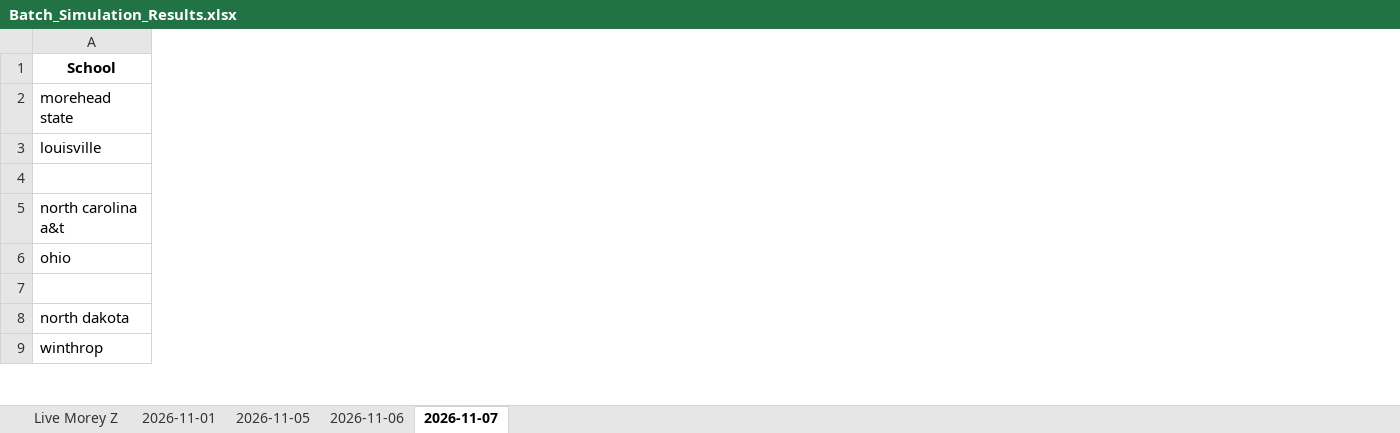
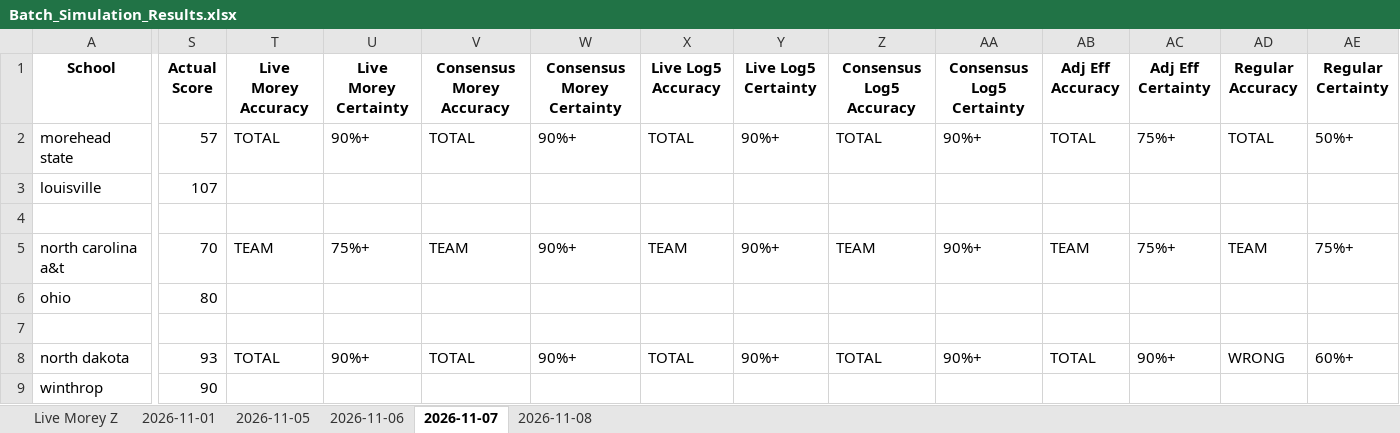
Before and after one commit to atg575/cbb-stats-sim.io, an Excel workbook: Batch_Simulation_Results.xlsx, sheet 2026-11-07, drawn as a sheet; only a part is shown, gaps mark what is left out; values as stored, in another font and other column widths than the file's, no borders; the diff names each change by its address in the sheet, - before the commit and + after, or states it on an @@ line.

```diff
--- a/Batch_Simulation_Results.xlsx (sheet 2026-11-07)
+++ b/Batch_Simulation_Results.xlsx (sheet 2026-11-07)
+sheet tab: 2026-11-08
+column S (Actual Score), rows 2-9: 57 | 107 |  | 70 | 80 |  | 93 | 90
+column T (Live Morey Accuracy), rows 2-8: TOTAL |  |  | TEAM |  |  | TOTAL
+column U (Live Morey Certainty), rows 2-8: 90%+ |  |  | 75%+ |  |  | 90%+
+column V (Consensus Morey Accuracy), rows 2-8: TOTAL |  |  | TEAM |  |  | TOTAL
+column W (Consensus Morey Certainty), rows 2-8: 90%+ |  |  | 90%+ |  |  | 90%+
+column X (Live Log5 Accuracy), rows 2-8: TOTAL |  |  | TEAM |  |  | TOTAL
+column Y (Live Log5 Certainty), rows 2-8: 90%+ |  |  | 90%+ |  |  | 90%+
+column Z (Consensus Log5 Accuracy), rows 2-8: TOTAL |  |  | TEAM |  |  | TOTAL
+column AA (Consensus Log5 Certainty), rows 2-8: 90%+ |  |  | 90%+ |  |  | 90%+
+column AB (Adj Eff Accuracy), rows 2-8: TOTAL |  |  | TEAM |  |  | TOTAL
+column AC (Adj Eff Certainty), rows 2-8: 75%+ |  |  | 75%+ |  |  | 90%+
+column AD (Regular Accuracy), rows 2-8: TOTAL |  |  | TEAM |  |  | WRONG
+column AE (Regular Certainty), rows 2-8: 50%+ |  |  | 75%+ |  |  | 60%+
```
Also changed, not shown: sheet Live Morey Z, charts or pictures, 30 other files.
